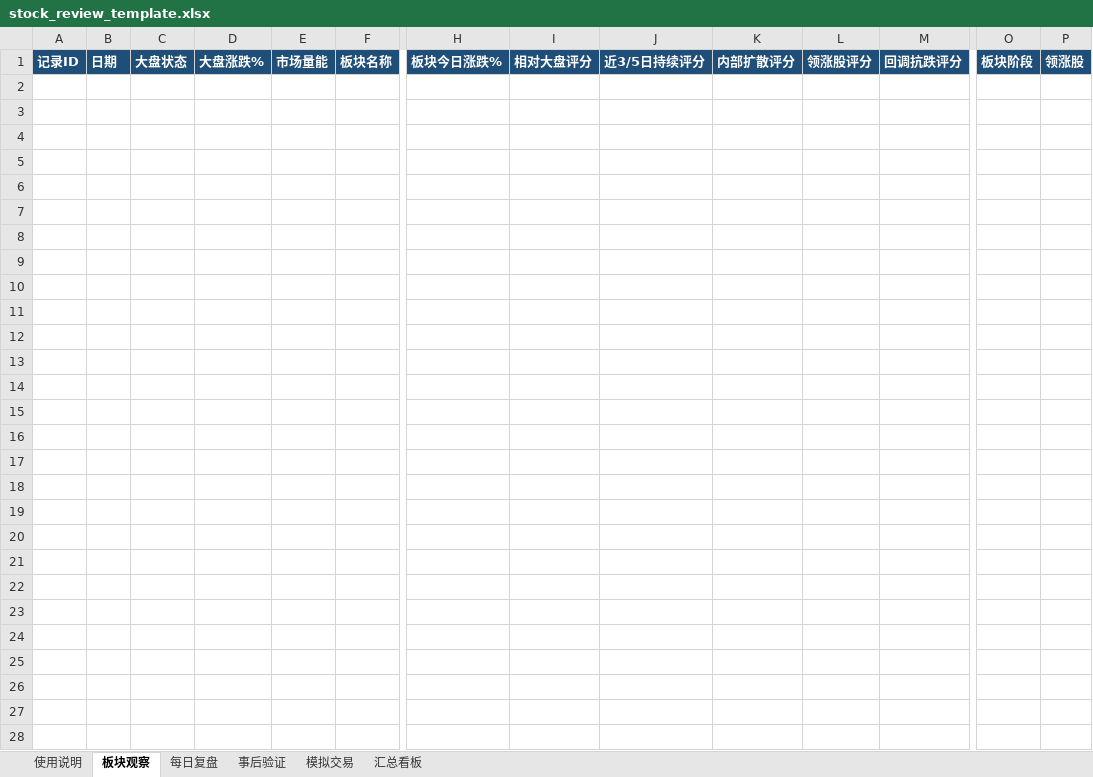
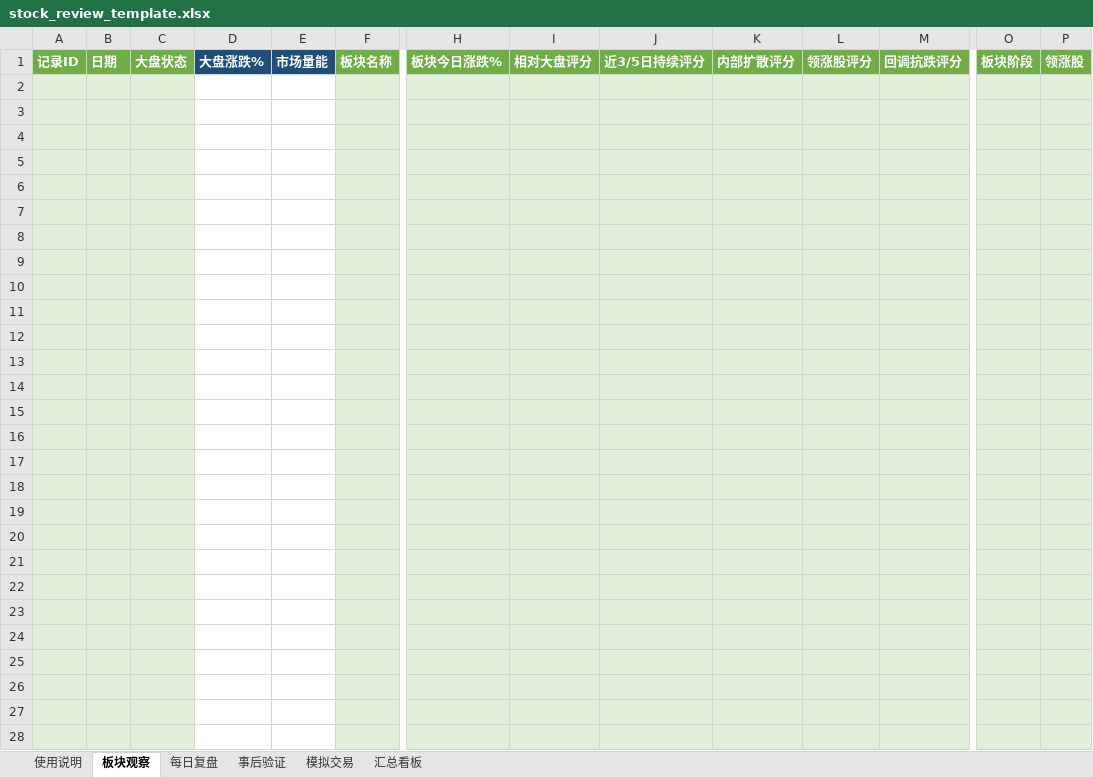
Before and after one commit to yooner/learn_socks, an Excel workbook: stock_review_template.xlsx, sheet 板块观察, drawn as a sheet; only a part is shown, gaps mark what is left out; values as stored, in another font and other column widths than the file's, no borders; conditional formats not drawn; the diff covers the shown part only; the diff names each change by its address in the sheet, - before the commit and + after, or states it on an @@ line.

```diff
--- a/stock_review_template.xlsx (sheet 板块观察)
+++ b/stock_review_template.xlsx (sheet 板块观察)
-A1:C1 fill: #1F4E78
+A1:C1 fill: #70AD47
-F1 fill: #1F4E78
+F1 fill: #70AD47
-H1:M1 fill: #1F4E78
+H1:M1 fill: #70AD47
-O1:P1 fill: #1F4E78
+O1:P1 fill: #70AD47
-A2:C28 fill: none
+A2:C28 fill: #E2F0D9
-F2:F28 fill: none
+F2:F28 fill: #E2F0D9
-H2:M28 fill: none
+H2:M28 fill: #E2F0D9
-O2:P28 fill: none
+O2:P28 fill: #E2F0D9
```
Also changed, not shown: cell formats elsewhere in this sheet, sheet 每日复盘, sheet 事后验证, sheet 使用说明.
